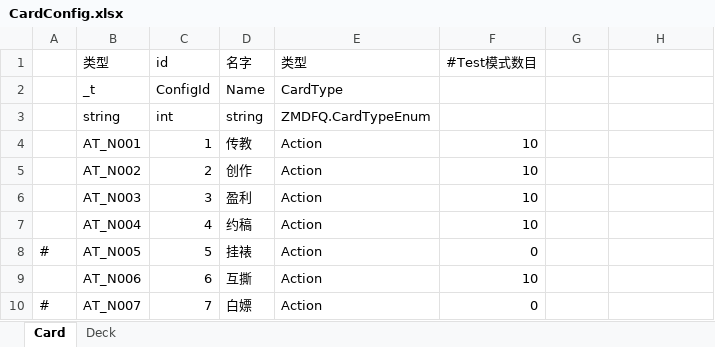
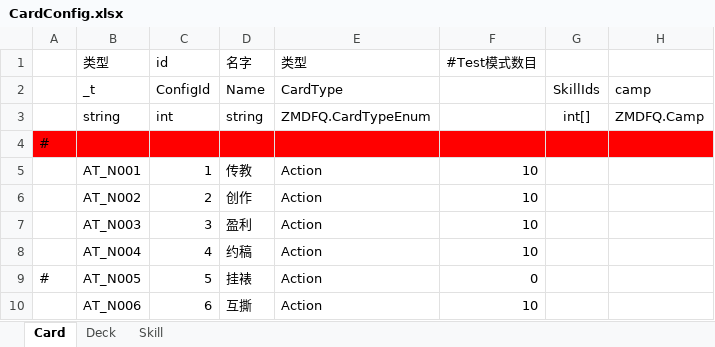
Before and after one commit to Shedarshian/TouhouTrek, an Excel workbook: Excel/CardConfig.xlsx, sheet Card, drawn as a sheet; only a part is shown; the shorter side is filled out with more unchanged rows; values as stored, in another font and other column widths than the file's, no borders; the diff covers the shown part only; the diff names each change by its address in the sheet, - before the commit and + after, or states it on an @@ line.

```diff
--- a/Excel/CardConfig.xlsx (sheet Card)
+++ b/Excel/CardConfig.xlsx (sheet Card)
+sheet tab: Skill
-G2: (empty)
+G2: SkillIds
-H2: (empty)
+H2: camp
-G3: (empty)
+G3: int[]
-H3: (empty)
+H3: ZMDFQ.Camp
+row 4: #
```
Also changed, not shown: 2 added rows and 50 edited cells elsewhere in this sheet, formulas that keep their value, 16 other files.
